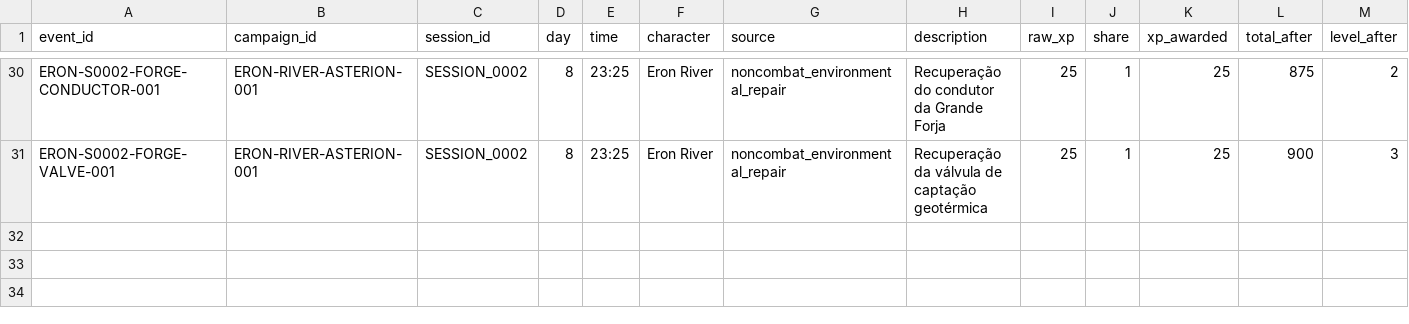
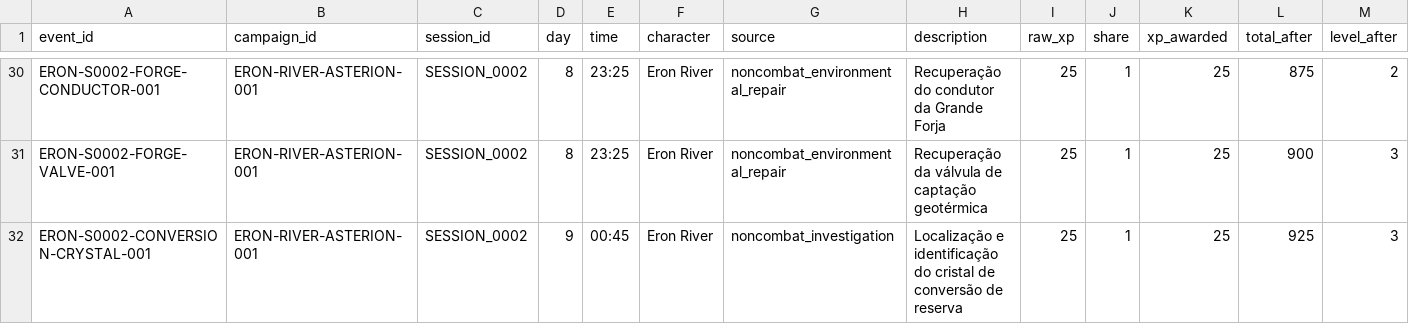
Before and after one commit to lucasonofresantos-ux/dnd-campanha, a CSV file: campaign/XP_LOG.csv, drawn as a sheet; only a part is shown, gaps mark what is left out; rows hold the shown columns only; the diff names each change by its address in the sheet, - before the commit and + after, or states it on an @@ line.

```diff
--- a/campaign/XP_LOG.csv
+++ b/campaign/XP_LOG.csv
+row 32: ERON-S0002-CONVERSION-CRYSTAL-001 | ERON-RIVER-ASTERION-001 | SESSION_0002 | 9 | 00:45 | Eron River | noncombat_investigation | Localização e identificação do cristal de conversão de reserva | 25 | 1 | 25 | 925 | 3
```
Also changed, not shown: dice/ROLL_LOG.csv, 7 other files.
